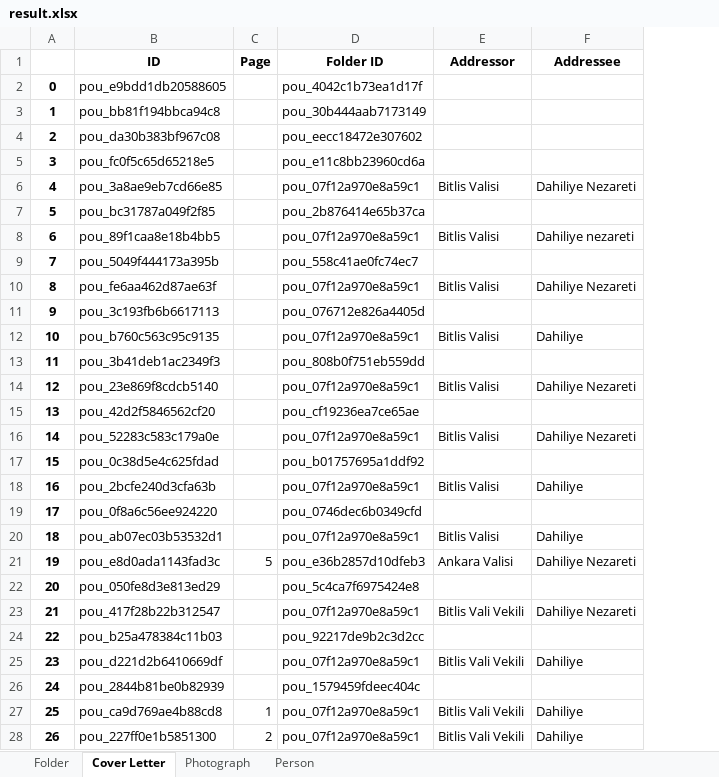
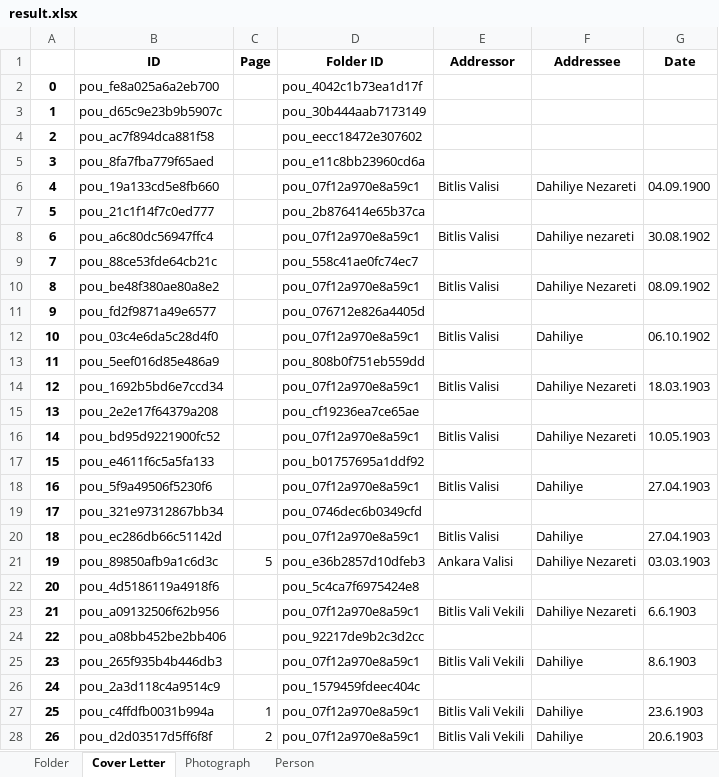
Before and after one commit to dhlab-basel/0827-pou-scripts, an Excel workbook: 04_output_data/result.xlsx, sheet Cover Letter, drawn as a sheet; only a part is shown; values as stored, in another font and other column widths than the file's, no borders; the diff covers the shown part only; the diff names each change by its address in the sheet, - before the commit and + after, or states it on an @@ line.

Commit message:
adding date to cover letter

```diff
--- a/04_output_data/result.xlsx (sheet Cover Letter)
+++ b/04_output_data/result.xlsx (sheet Cover Letter)
+column G (Date), rows 6-28: 04.09.1900 |  | 30.08.1902 |  | 08.09.1902 |  | 06.10.1902 |  | 18.03.1903 |  | 10.05.1903 |  | 27.04.1903 |  | 27.04.1903 | 03.03.1903 |  | 6.6.1903 |  | 8.6.1903 |  | 23.6.1903 | 20.6.1903
-B2 (ID): pou_e9bdd1db20588605
+B2 (ID): pou_fe8a025a6a2eb700
-B3 (ID): pou_bb81f194bbca94c8
+B3 (ID): pou_d65c9e23b9b5907c
-B4 (ID): pou_da30b383bf967c08
+B4 (ID): pou_ac7f894dca881f58
-B5 (ID): pou_fc0f5c65d65218e5
+B5 (ID): pou_8fa7fba779f65aed
-B6 (ID): pou_3a8ae9eb7cd66e85
+B6 (ID): pou_19a133cd5e8fb660
-B7 (ID): pou_bc31787a049f2f85
+B7 (ID): pou_21c1f14f7c0ed777
-B8 (ID): pou_89f1caa8e18b4bb5
+B8 (ID): pou_a6c80dc56947ffc4
-B9 (ID): pou_5049f444173a395b
+B9 (ID): pou_88ce53fde64cb21c
-B10 (ID): pou_fe6aa462d87ae63f
+B10 (ID): pou_be48f380ae80a8e2
-B11 (ID): pou_3c193fb6b6617113
+B11 (ID): pou_fd2f9871a49e6577
-B12 (ID): pou_b760c563c95c9135
+B12 (ID): pou_03c4e6da5c28d4f0
-B13 (ID): pou_3b41deb1ac2349f3
+B13 (ID): pou_5eef016d85e486a9
-B14 (ID): pou_23e869f8cdcb5140
+B14 (ID): pou_1692b5bd6e7ccd34
-B15 (ID): pou_42d2f5846562cf20
+B15 (ID): pou_2e2e17f64379a208
-B16 (ID): pou_52283c583c179a0e
+B16 (ID): pou_bd95d9221900fc52
-B17 (ID): pou_0c38d5e4c625fdad
+B17 (ID): pou_e4611f6c5a5fa133
-B18 (ID): pou_2bcfe240d3cfa63b
+B18 (ID): pou_5f9a49506f5230f6
-B19 (ID): pou_0f8a6c56ee924220
+B19 (ID): pou_321e97312867bb34
-B20 (ID): pou_ab07ec03b53532d1
+B20 (ID): pou_ec286db66c51142d
-B21 (ID): pou_e8d0ada1143fad3c
+B21 (ID): pou_89850afb9a1c6d3c
-B22 (ID): pou_050fe8d3e813ed29
+B22 (ID): pou_4d5186119a4918f6
-B23 (ID): pou_417f28b22b312547
+B23 (ID): pou_a09132506f62b956
-B24 (ID): pou_b25a478384c11b03
+B24 (ID): pou_a08bb452be2bb406
-B25 (ID): pou_d221d2b6410669df
+B25 (ID): pou_265f935b4b446db3
-B26 (ID): pou_2844b81be0b82939
+B26 (ID): pou_2a3d118c4a9514c9
-B27 (ID): pou_ca9d769ae4b88cd8
+B27 (ID): pou_c4ffdfb0031b994a
-B28 (ID): pou_227ff0e1b5851300
+B28 (ID): pou_d2d03517d5ff6f8f
```
Also changed, not shown: 1627 edited cells elsewhere in this sheet, sheet Person, sheet Photograph, 1 other file.
